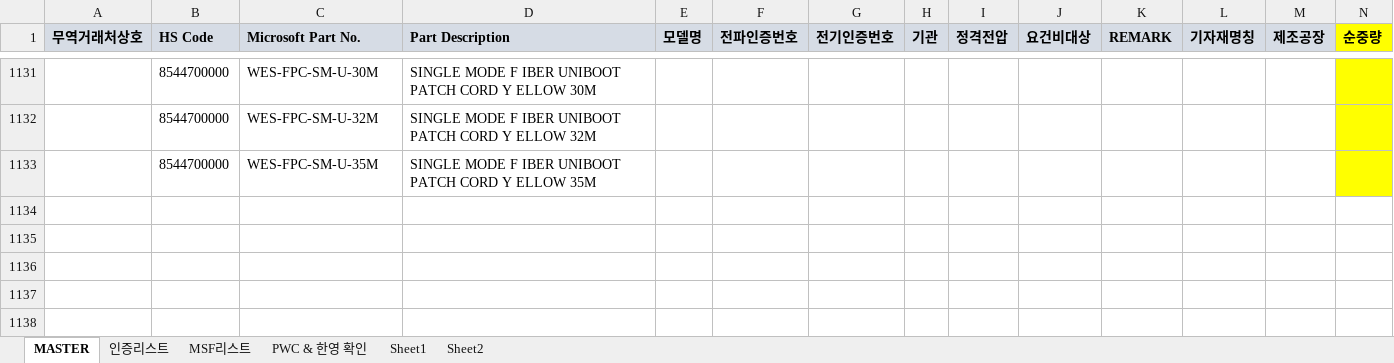
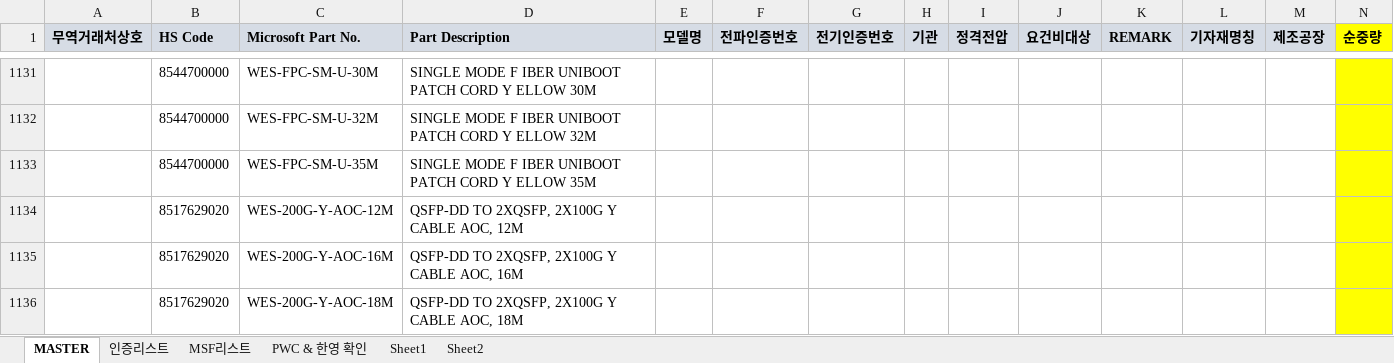
Before and after one commit to helloboraS/MS_PDF-TO-EXCEL, an Excel workbook: MASTER_MS5673.xlsx, sheet MASTER, drawn as a sheet; only a part is shown, gaps mark what is left out; values as stored, in another font and other column widths than the file's, no borders; conditional formats not drawn; the diff names each change by its address in the sheet, - before the commit and + after, or states it on an @@ line.

Commit message:
Add files via upload

```diff
--- a/MASTER_MS5673.xlsx (sheet MASTER)
+++ b/MASTER_MS5673.xlsx (sheet MASTER)
+row 1134:  | 8517629020 | WES-200G-Y-AOC-12M | QSFP-DD TO 2XQSFP, 2X100G Y CABLE AOC, 12M
+row 1135:  | 8517629020 | WES-200G-Y-AOC-16M | QSFP-DD TO 2XQSFP, 2X100G Y CABLE AOC, 16M
+row 1136:  | 8517629020 | WES-200G-Y-AOC-18M | QSFP-DD TO 2XQSFP, 2X100G Y CABLE AOC, 18M
```
